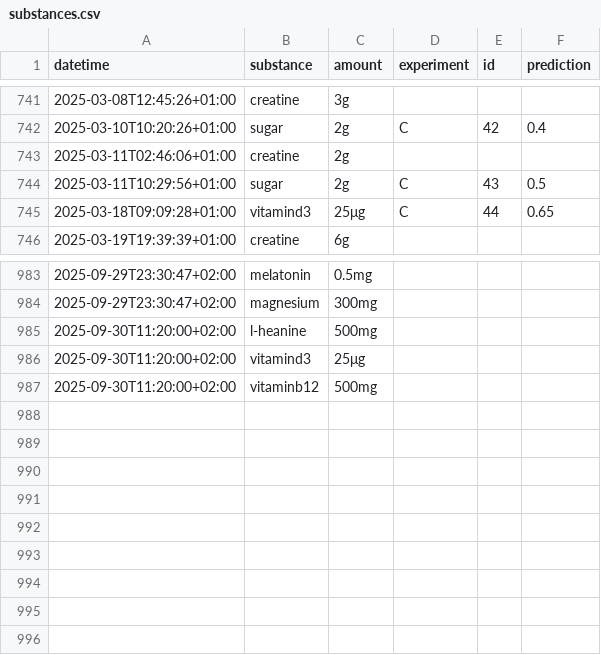
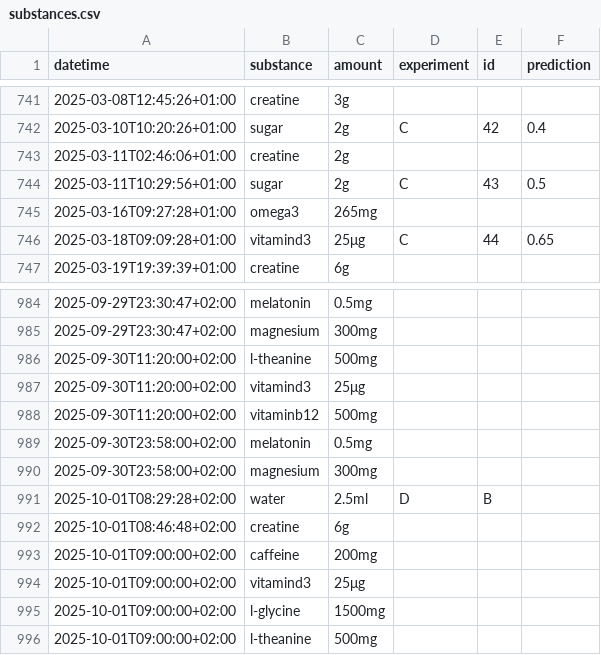
Before and after one commit to niplav/niplav.github.io, a CSV file: data/substances.csv, drawn as a sheet; only a part is shown, gaps mark what is left out.

```diff
--- a/data/substances.csv
+++ b/data/substances.csv
@@ -744,2 +744,3 @@ datetime,substance,amount,experiment,id,prediction
 2025-03-11T10:29:56+01:00,sugar,2g,C,43,0.5
+2025-03-16T09:27:28+01:00,omega3,265mg,,,
 2025-03-18T09:09:28+01:00,vitamind3,25μg,C,44,0.65
@@ -984,4 +985,12 @@ datetime,substance,amount,experiment,id,prediction
 2025-09-29T23:30:47+02:00,magnesium,300mg,,,
-2025-09-30T11:20:00+02:00,l-heanine,500mg,,,
+2025-09-30T11:20:00+02:00,l-theanine,500mg,,,
 2025-09-30T11:20:00+02:00,vitamind3,25μg,,,
 2025-09-30T11:20:00+02:00,vitaminb12,500mg,,,
+2025-09-30T23:58:00+02:00,melatonin,0.5mg,,,
+2025-09-30T23:58:00+02:00,magnesium,300mg,,,
+2025-10-01T08:29:28+02:00,water,2.5ml,D,B,
+2025-10-01T08:46:48+02:00,creatine,6g,,,
+2025-10-01T09:00:00+02:00,caffeine,200mg,,,
+2025-10-01T09:00:00+02:00,vitamind3,25μg,,,
+2025-10-01T09:00:00+02:00,l-glycine,1500mg,,,
+2025-10-01T09:00:00+02:00,l-theanine,500mg,,,
```
Also changed, not shown: data/light.csv, data/mental.csv, 10 other files.
